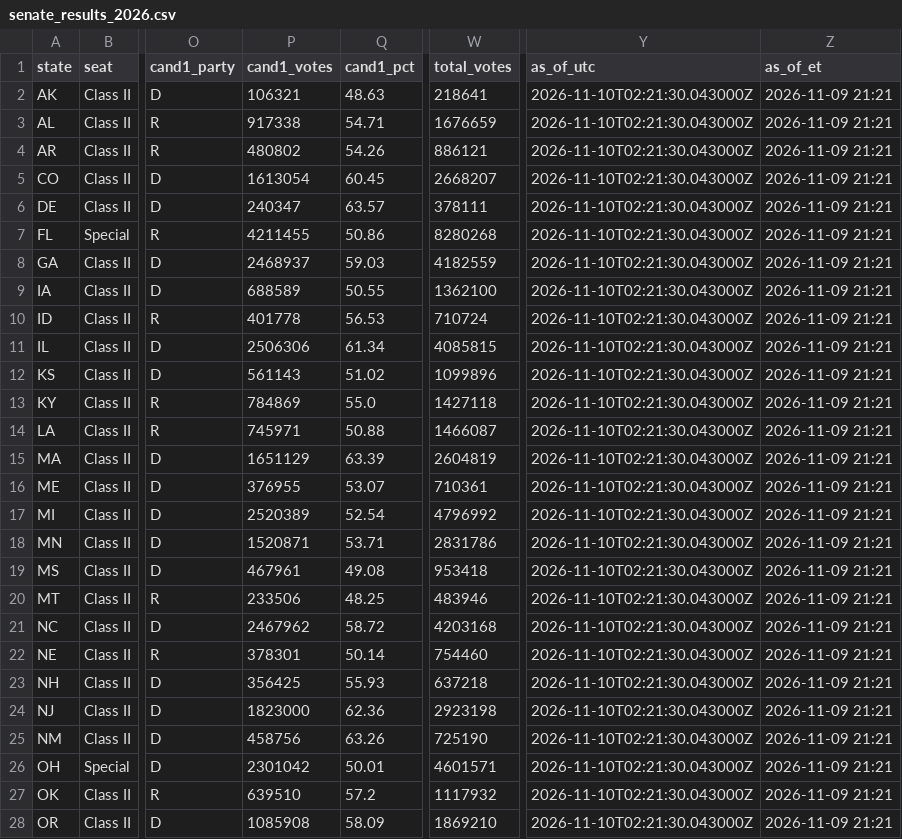
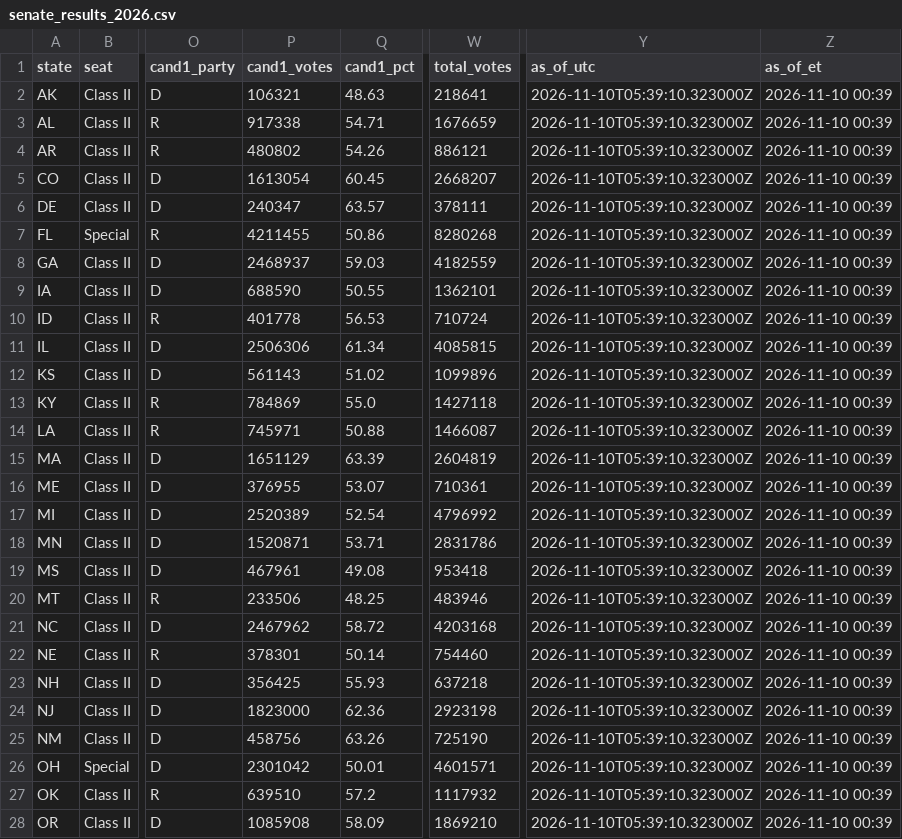
Before and after one commit to jcervas/maps, a CSV file: redrawn-districts-2026/data/senate_results_2026.csv, drawn as a sheet; only a part is shown, gaps mark what is left out; the diff covers the shown part only; the diff names each change by its address in the sheet, - before the commit and + after, or states it on an @@ line.

```diff
--- a/redrawn-districts-2026/data/senate_results_2026.csv
+++ b/redrawn-districts-2026/data/senate_results_2026.csv
-Y2:Y28 (as_of_utc): 2026-11-10T02:21:30.043000Z
+Y2:Y28 (as_of_utc): 2026-11-10T05:39:10.323000Z
-Z2:Z28 (as_of_et): 2026-11-09 21:21
+Z2:Z28 (as_of_et): 2026-11-10 00:39
-P9 (cand1_votes): 688589
+P9 (cand1_votes): 688590
-W9 (total_votes): 1362100
+W9 (total_votes): 1362101
```
Also changed, not shown: 16 edited cells elsewhere in this file, redrawn-districts-2026/data/house_results_2026.csv, 2 other files.
